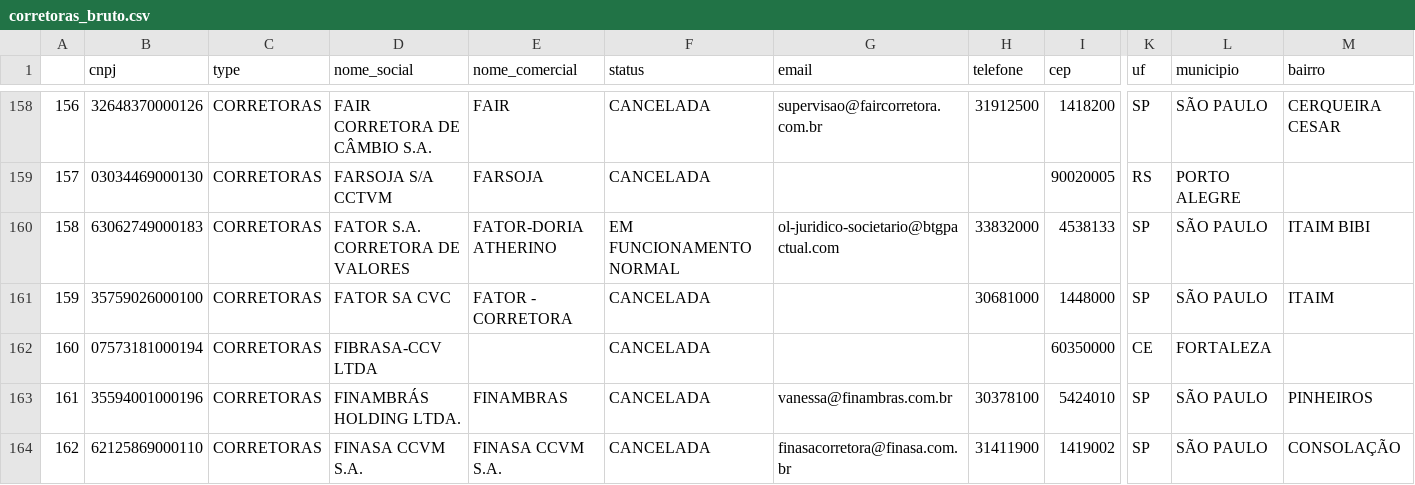
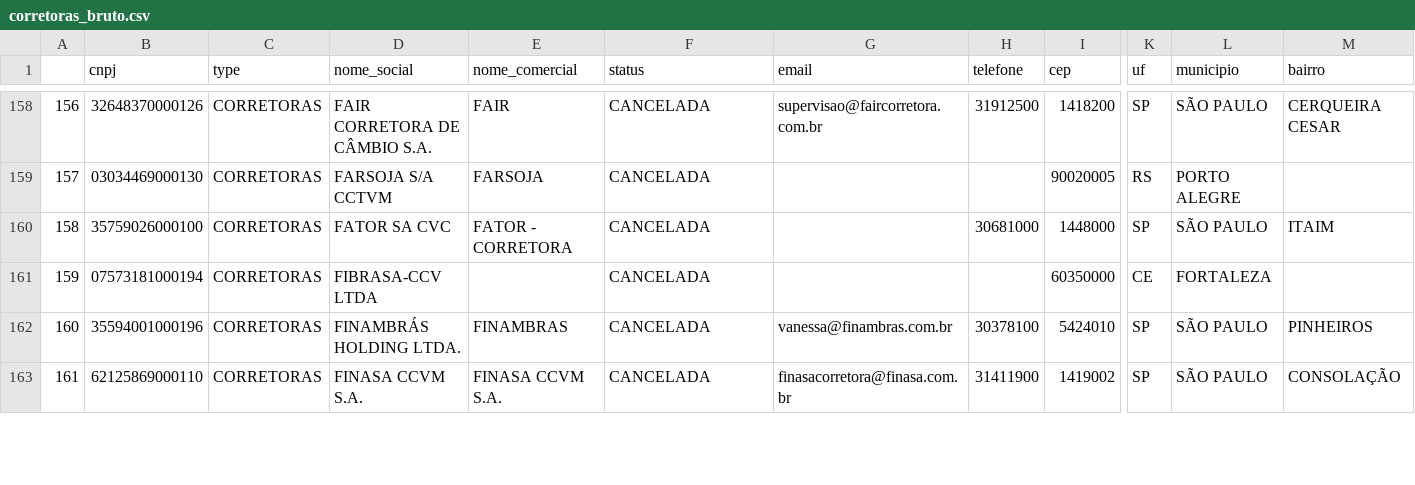
Before and after one commit to zirtaebea/corretoras-brasil, a CSV file: 01_csv_files/dados_brutos/corretoras_bruto.csv, drawn as a sheet; only a part is shown, gaps mark what is left out; removed rows and columns are numbered as before the commit, all else as after; rows hold the shown columns only; the diff covers the shown part only; the diff names each change by its address in the sheet, - before the commit and + after, or states it on an @@ line.

```diff
--- a/01_csv_files/dados_brutos/corretoras_bruto.csv
+++ b/01_csv_files/dados_brutos/corretoras_bruto.csv
-row 160: 158 | 63062749000183 | CORRETORAS | FATOR S.A. CORRETORA DE VALORES | FATOR-DORIA ATHERINO | EM FUNCIONAMENTO NORMAL | ol-juridico-societario@btgpactual.com | 33832000 | 4538133 | SP | SÃO PAULO | ITAIM BIBI
@@ column A renumbered from row 160 down @@
```
Also changed, not shown: 2 added rows and 9 edited cells elsewhere in this file, 01_csv_files/dados_tratados/corretoras_tratado.csv, 2 other files.
